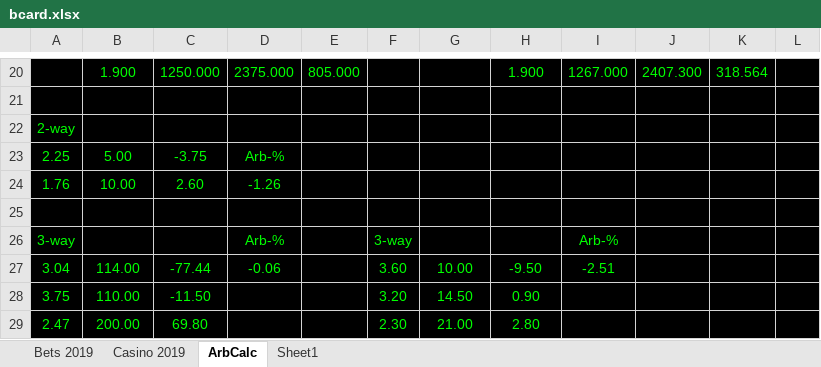
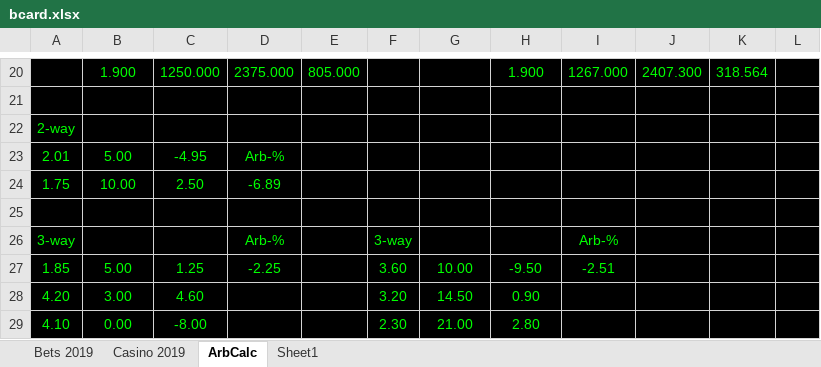
Before and after one commit to Dexcel93/betsit20, an Excel workbook: bcard.xlsx, sheet ArbCalc, drawn as a sheet; only a part is shown, gaps mark what is left out; values as stored, in another font and other column widths than the file's, no borders; removed rows and columns are numbered as before the commit, all else as after; the diff names each change by its address in the sheet, - before the commit and + after, or states it on an @@ line.

```diff
--- a/bcard.xlsx (sheet ArbCalc)
+++ b/bcard.xlsx (sheet ArbCalc)
-A23: 2.25
+A23: 2.01
-C23: -3.75
+C23: -4.95
-row 24: 1.76 | 10.00 | 2.60 | -1.26
+row 24: 1.75 | 10.00 | 2.50 | -6.89
-A27: 3.04
+A27: 1.85
-B27: 114.00
+B27: 5.00
-C27: -77.44
+C27: 1.25
-D27: -0.06
+D27: -2.25
-A28: 3.75
+A28: 4.20
-B28: 110.00
+B28: 3.00
-C28: -11.50
+C28: 4.60
-A29: 2.47
+A29: 4.10
-B29: 200.00
+B29: 0.00
-C29: 69.80
+C29: -8.00
```
Also changed, not shown: sheet Casino 2019, sheet Bets 2019.
